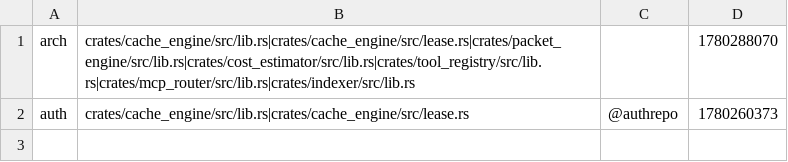
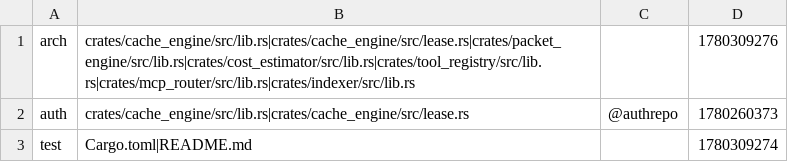
Before and after one commit to ankit1057/kosh, a TSV file: .rtk/packets.tsv, drawn as a sheet.

Commit message:
feat: complete Phase 3.6 - Context Signatures (DNA) & Identity Refinement
- Implemented tree-sitter based symbol extraction for Dart and Rust.
- Created SQLite tables for lease_symbols and context_signatures in kosh.db.
- Added 'kosh context extract' to generate deterministic signatures for leases.
- Added 'kosh context signature' for conceptual DNA visualization.
- Finalized RTK engine / Kosh platform naming alignment across codebase.
- Verified ~12,500 token savings per 50KB lease touch.

```diff
--- a/.rtk/packets.tsv
+++ b/.rtk/packets.tsv
@@ -1,2 +1,3 @@
-arch	crates/cache_engine/src/lib.rs|crates/cache_engine/src/lease.rs|crates/packet_engine/src/lib.rs|crates/cost_estimator/src/lib.rs|crates/tool_registry/src/lib.rs|crates/mcp_router/src/lib.rs|crates/indexer/src/lib.rs		1780288070
+arch	crates/cache_engine/src/lib.rs|crates/cache_engine/src/lease.rs|crates/packet_engine/src/lib.rs|crates/cost_estimator/src/lib.rs|crates/tool_registry/src/lib.rs|crates/mcp_router/src/lib.rs|crates/indexer/src/lib.rs		1780309276
 auth	crates/cache_engine/src/lib.rs|crates/cache_engine/src/lease.rs	@authrepo	1780260373
+test	Cargo.toml|README.md		1780309274
```
Also changed, not shown: 15 other files.
